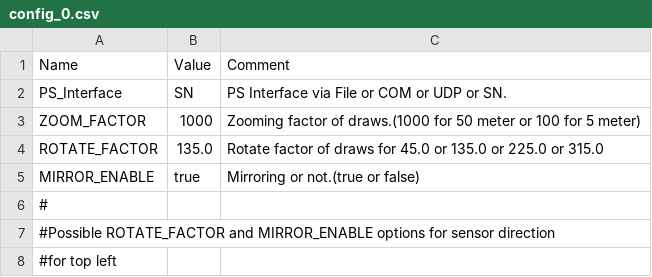
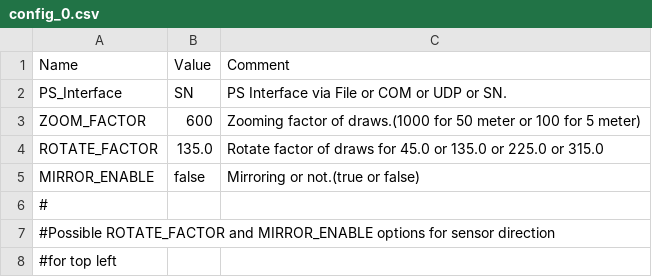
Before and after one commit to leesy24/AntiCollision_2D.application.windows32, a CSV file: data/config_0.csv, drawn as a sheet; only a part is shown.

```diff
--- a/data/config_0.csv
+++ b/data/config_0.csv
@@ -2,5 +2,5 @@ Name,Value,Comment
 PS_Interface,SN,PS Interface via File or COM or UDP or SN.
-ZOOM_FACTOR,1000,Zooming factor of draws.(1000 for 50 meter or 100 for 5 meter)
+ZOOM_FACTOR,600,Zooming factor of draws.(1000 for 50 meter or 100 for 5 meter)
 ROTATE_FACTOR,135.0,Rotate factor of draws for 45.0 or 135.0 or 225.0 or 315.0
-MIRROR_ENABLE,true,Mirroring or not.(true or false)
+MIRROR_ENABLE,false,Mirroring or not.(true or false)
 #,,
```
Also changed, not shown: data/config_1.csv, data/regions_0.csv, 1 other file.
